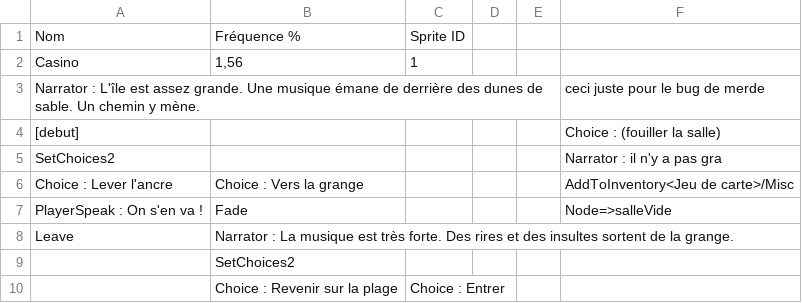
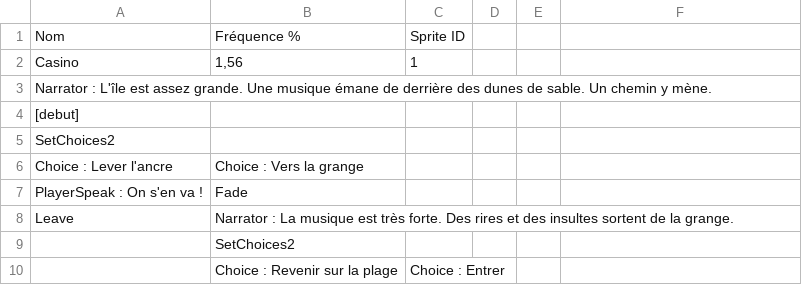
Before and after one commit to Gabylone/Bobby-Duck, a CSV file: Bobby Dick/Assets/Resources/Stories/CSVs/IslandStories/Casino.csv, drawn as a sheet; only a part is shown; the diff names each change by its address in the sheet, - before the commit and + after, or states it on an @@ line.

```diff
--- a/Bobby Dick/Assets/Resources/Stories/CSVs/IslandStories/Casino.csv
+++ b/Bobby Dick/Assets/Resources/Stories/CSVs/IslandStories/Casino.csv
-F3: ceci juste pour le bug de merde
+F3: (empty)
-F4: Choice : (fouiller la salle)
+F4: (empty)
-F5: Narrator : il n'y a pas gra
+F5: (empty)
-F6: AddToInventory<Jeu de carte>/Misc
+F6: (empty)
-F7: Node=>salleVide
+F7: (empty)
```
Also changed, not shown: Bobby Dick/Assets/Resources/Stories/CSVs/IslandStories/Caserne.csv, Bobby Dick/Assets/Resources/Stories/CSVs/IslandStories/Grotte.csv, 30 other files.
